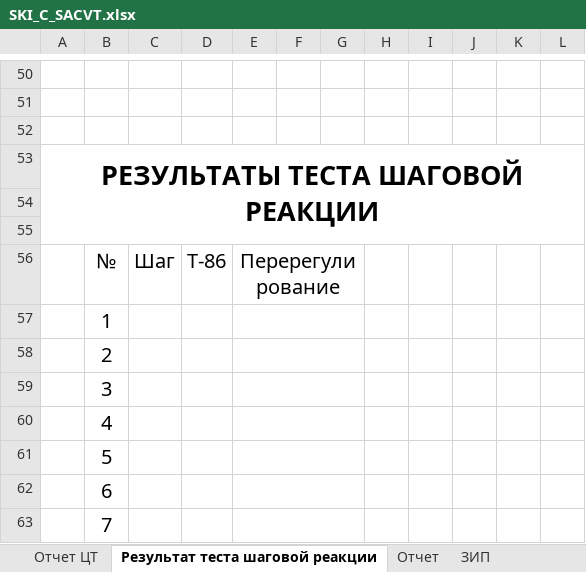
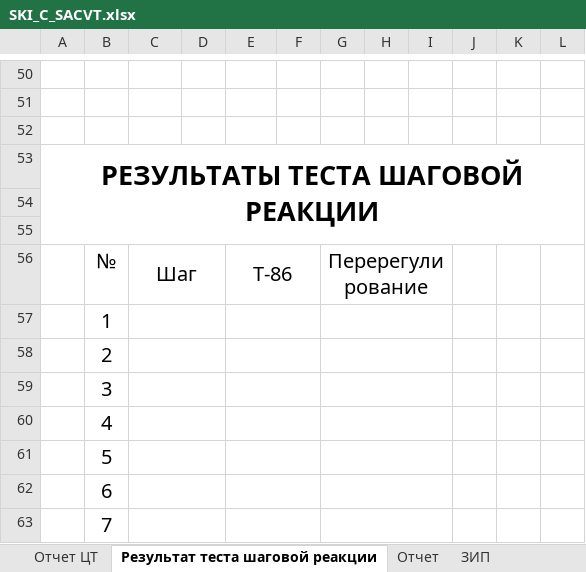
Before and after one commit to Rekvim/MpiSki, an Excel workbook: Reports/SKI_C_SACVT.xlsx, sheet Результат теста шаговой реакции, drawn as a sheet; only a part is shown, gaps mark what is left out; values as stored, in another font and other column widths than the file's, no borders; removed rows and columns are numbered as before the commit, all else as after; the diff covers the shown part only; the diff names each change by its address in the sheet, - before the commit and + after, or states it on an @@ line.

```diff
--- a/Reports/SKI_C_SACVT.xlsx (sheet Результат теста шаговой реакции)
+++ b/Reports/SKI_C_SACVT.xlsx (sheet Результат теста шаговой реакции)
+column D, empty
+column F, empty
-column F, empty
-column G, empty
+C56:D56 merged
+E56:F56 merged
-E56:G56 merged
+G56:I56 merged
+C57:D57 merged
+E57:F57 merged
-E57:G57 merged
+G57:I57 merged
+C58:D58 merged
+E58:F58 merged
-E58:G58 merged
+G58:I58 merged
+C59:D59 merged
+E59:F59 merged
-E59:G59 merged
+G59:I59 merged
+C60:D60 merged
+E60:F60 merged
-E60:G60 merged
+G60:I60 merged
+C61:D61 merged
+E61:F61 merged
-E61:G61 merged
+G61:I61 merged
+C62:D62 merged
+E62:F62 merged
-E62:G62 merged
+G62:I62 merged
+C63:D63 merged
+E63:F63 merged
-E63:G63 merged
+G63:I63 merged
```
Also changed, not shown: 5 edited cells, cell formats and merged cells elsewhere in this sheet, sheet Отчет ЦТ, sheet Отчет, Reports/SKI_B_CVT.xlsx, Reports/SKI_B_SACVT.xlsx, 9 other files.
